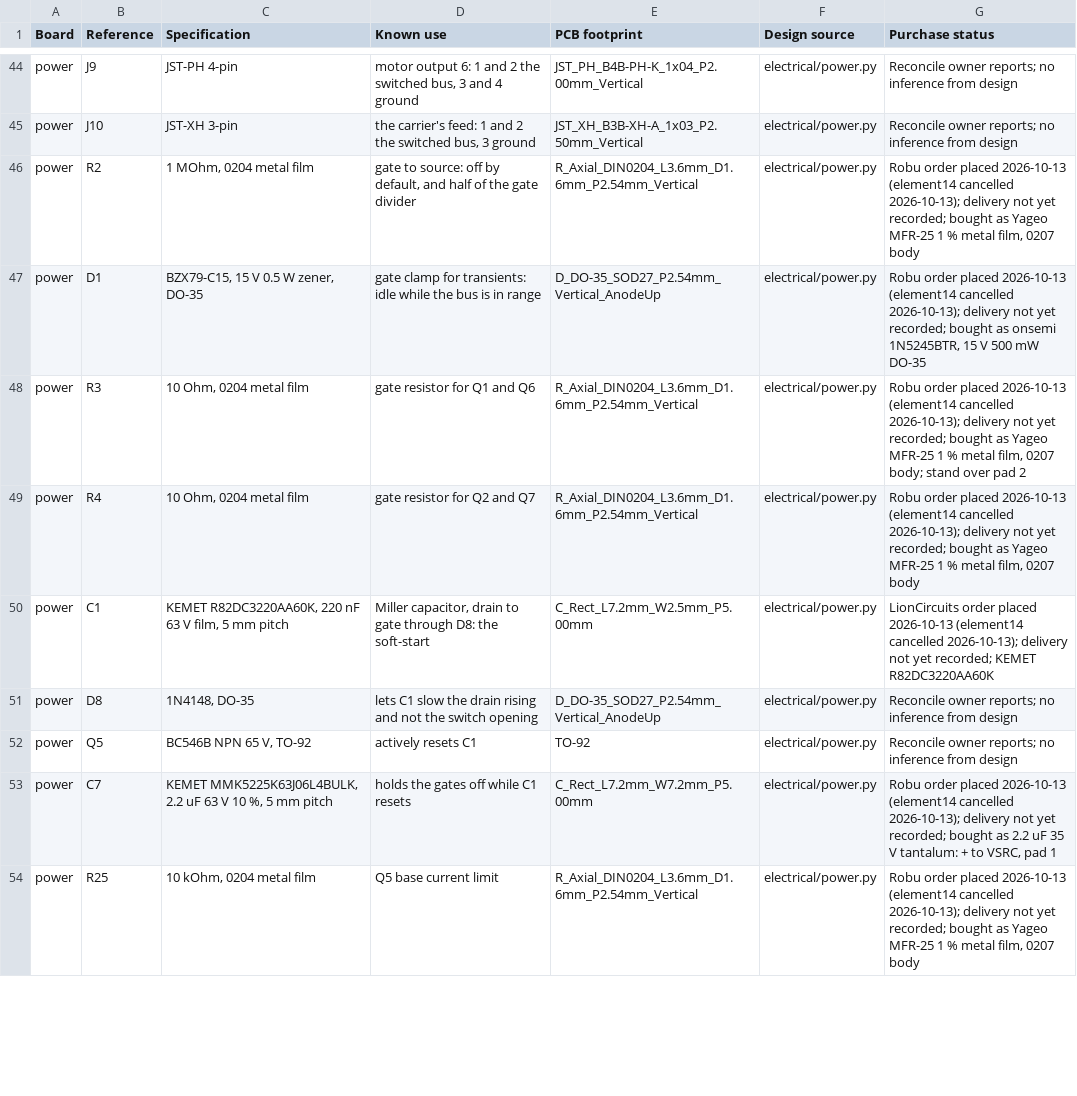
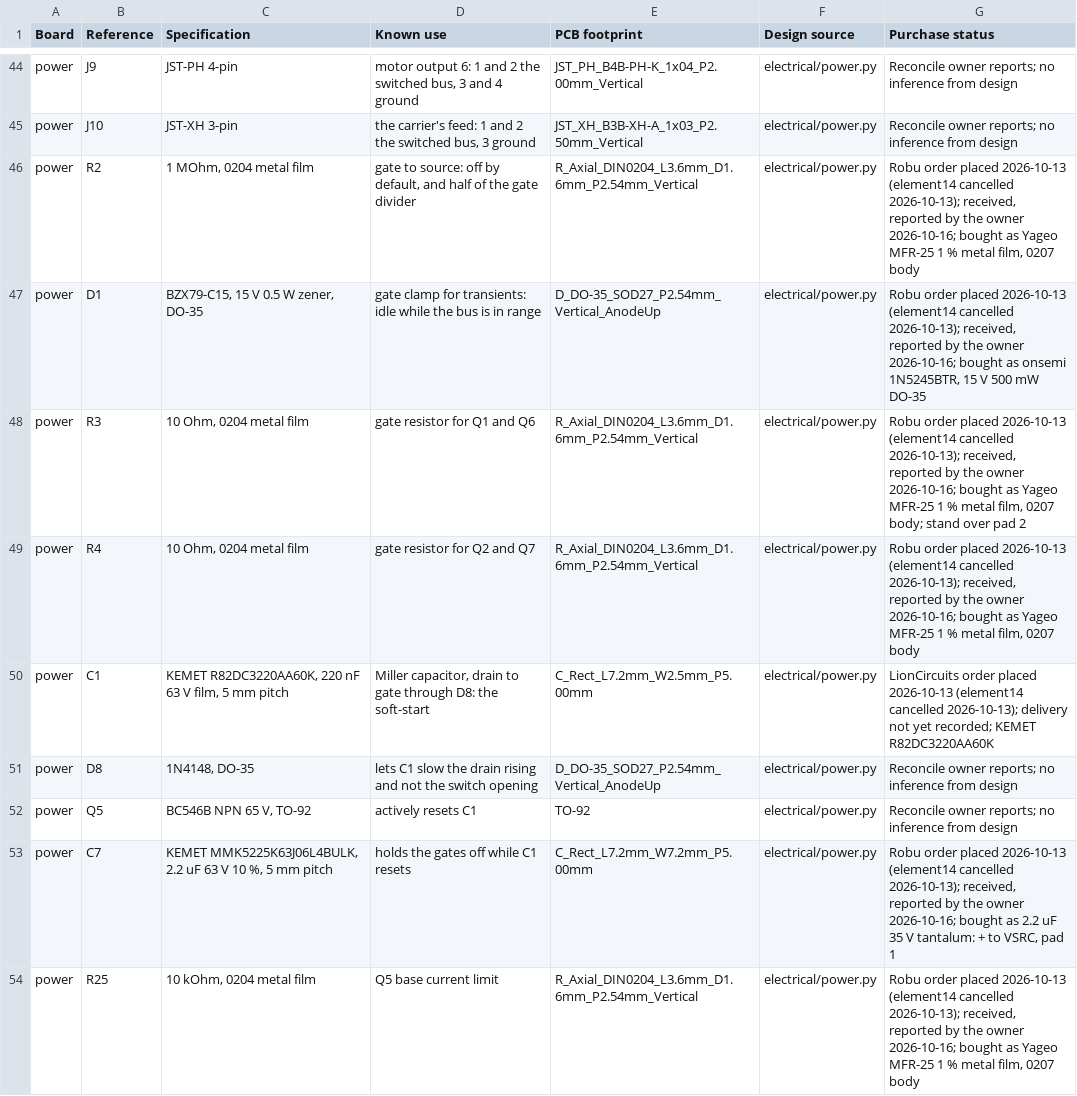
Before and after one commit to enghoff/Skaterbot, a CSV file: docs/PROCUREMENT_COMPONENTS.csv, drawn as a sheet; only a part is shown, gaps mark what is left out; the diff covers the shown part only.

```diff
--- a/docs/PROCUREMENT_COMPONENTS.csv
+++ b/docs/PROCUREMENT_COMPONENTS.csv
@@ -45,6 +45,6 @@ power,J9,JST-PH 4-pin,"motor output 6: 1 and 2 the switched bus, 3 and 4 ground"
 power,J10,JST-XH 3-pin,"the carrier's feed: 1 and 2 the switched bus, 3 ground",JST_XH_B3B-XH-A_1x03_P2.50mm_Vertical,electrical/power.py,Reconcile owner reports; no inference from design
-power,R2,"1 MOhm, 0204 metal film","gate to source: off by default, and half of the gate divider",R_Axial_DIN0204_L3.6mm_D1.6mm_P2.54mm_Vertical,electrical/power.py,"Robu order placed 2026-10-13 (element14 cancelled 2026-10-13); delivery not yet recorded; bought as Yageo MFR-25 1 % metal film, 0207 body"
-power,D1,"BZX79-C15, 15 V 0.5 W zener, DO-35",gate clamp for transients: idle while the bus is in range,D_DO-35_SOD27_P2.54mm_Vertical_AnodeUp,electrical/power.py,"Robu order placed 2026-10-13 (element14 cancelled 2026-10-13); delivery not yet recorded; bought as onsemi 1N5245BTR, 15 V 500 mW DO-35"
-power,R3,"10 Ohm, 0204 metal film",gate resistor for Q1 and Q6,R_Axial_DIN0204_L3.6mm_D1.6mm_P2.54mm_Vertical,electrical/power.py,"Robu order placed 2026-10-13 (element14 cancelled 2026-10-13); delivery not yet recorded; bought as Yageo MFR-25 1 % metal film, 0207 body; stand over pad 2"
-power,R4,"10 Ohm, 0204 metal film",gate resistor for Q2 and Q7,R_Axial_DIN0204_L3.6mm_D1.6mm_P2.54mm_Vertical,electrical/power.py,"Robu order placed 2026-10-13 (element14 cancelled 2026-10-13); delivery not yet recorded; bought as Yageo MFR-25 1 % metal film, 0207 body"
+power,R2,"1 MOhm, 0204 metal film","gate to source: off by default, and half of the gate divider",R_Axial_DIN0204_L3.6mm_D1.6mm_P2.54mm_Vertical,electrical/power.py,"Robu order placed 2026-10-13 (element14 cancelled 2026-10-13); received, reported by the owner 2026-10-16; bought as Yageo MFR-25 1 % metal film, 0207 body"
+power,D1,"BZX79-C15, 15 V 0.5 W zener, DO-35",gate clamp for transients: idle while the bus is in range,D_DO-35_SOD27_P2.54mm_Vertical_AnodeUp,electrical/power.py,"Robu order placed 2026-10-13 (element14 cancelled 2026-10-13); received, reported by the owner 2026-10-16; bought as onsemi 1N5245BTR, 15 V 500 mW DO-35"
+power,R3,"10 Ohm, 0204 metal film",gate resistor for Q1 and Q6,R_Axial_DIN0204_L3.6mm_D1.6mm_P2.54mm_Vertical,electrical/power.py,"Robu order placed 2026-10-13 (element14 cancelled 2026-10-13); received, reported by the owner 2026-10-16; bought as Yageo MFR-25 1 % metal film, 0207 body; stand over pad 2"
+power,R4,"10 Ohm, 0204 metal film",gate resistor for Q2 and Q7,R_Axial_DIN0204_L3.6mm_D1.6mm_P2.54mm_Vertical,electrical/power.py,"Robu order placed 2026-10-13 (element14 cancelled 2026-10-13); received, reported by the owner 2026-10-16; bought as Yageo MFR-25 1 % metal film, 0207 body"
 power,C1,"KEMET R82DC3220AA60K, 220 nF 63 V film, 5 mm pitch","Miller capacitor, drain to gate through D8: the soft-start",C_Rect_L7.2mm_W2.5mm_P5.00mm,electrical/power.py,LionCircuits order placed 2026-10-13 (element14 cancelled 2026-10-13); delivery not yet recorded; KEMET R82DC3220AA60K
@@ -52,3 +52,3 @@ power,D8,"1N4148, DO-35",lets C1 slow the drain rising and not the switch openin
 power,Q5,"BC546B NPN 65 V, TO-92",actively resets C1,TO-92,electrical/power.py,Reconcile owner reports; no inference from design
-power,C7,"KEMET MMK5225K63J06L4BULK, 2.2 uF 63 V 10 %, 5 mm pitch",holds the gates off while C1 resets,C_Rect_L7.2mm_W7.2mm_P5.00mm,electrical/power.py,"Robu order placed 2026-10-13 (element14 cancelled 2026-10-13); delivery not yet recorded; bought as 2.2 uF 35 V tantalum: + to VSRC, pad 1"
-power,R25,"10 kOhm, 0204 metal film",Q5 base current limit,R_Axial_DIN0204_L3.6mm_D1.6mm_P2.54mm_Vertical,electrical/power.py,"Robu order placed 2026-10-13 (element14 cancelled 2026-10-13); delivery not yet recorded; bought as Yageo MFR-25 1 % metal film, 0207 body"
+power,C7,"KEMET MMK5225K63J06L4BULK, 2.2 uF 63 V 10 %, 5 mm pitch",holds the gates off while C1 resets,C_Rect_L7.2mm_W7.2mm_P5.00mm,electrical/power.py,"Robu order placed 2026-10-13 (element14 cancelled 2026-10-13); received, reported by the owner 2026-10-16; bought as 2.2 uF 35 V tantalum: + to VSRC, pad 1"
+power,R25,"10 kOhm, 0204 metal film",Q5 base current limit,R_Axial_DIN0204_L3.6mm_D1.6mm_P2.54mm_Vertical,electrical/power.py,"Robu order placed 2026-10-13 (element14 cancelled 2026-10-13); received, reported by the owner 2026-10-16; bought as Yageo MFR-25 1 % metal film, 0207 body"
```
Also changed, not shown: 20 edited cells elsewhere in this file, 3 other files.
